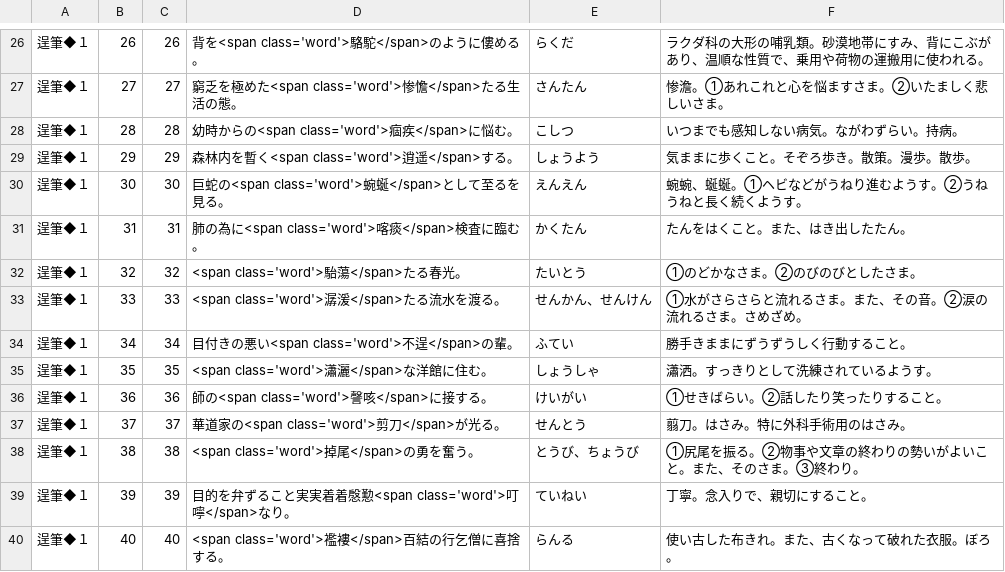
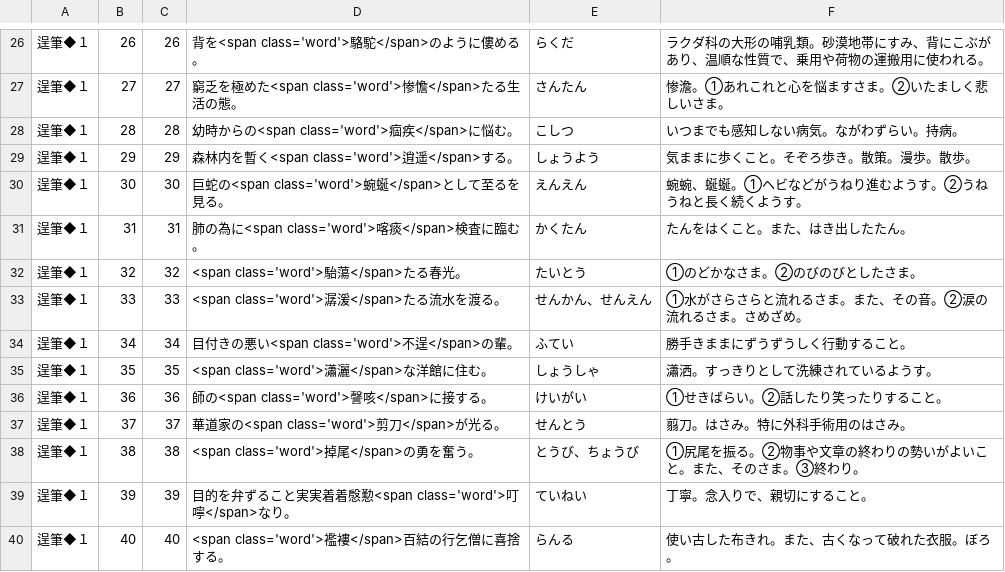
Before and after one commit to milchibi/milchibi.github.io, a CSV file: data_11.csv, drawn as a sheet; only a part is shown, gaps mark what is left out.

Commit message:
Update data_11.csv

```diff
--- a/data_11.csv
+++ b/data_11.csv
@@ -32,3 +32,3 @@
 逞筆◆１,32,32,<span class='word'>駘蕩</span>たる春光。,たいとう,①のどかなさま。②のびのびとしたさま。
-逞筆◆１,33,33,<span class='word'>潺湲</span>たる流水を渡る。,せんかん、せんけん,①水がさらさらと流れるさま。また、その音。②涙の流れるさま。さめざめ。
+逞筆◆１,33,33,<span class='word'>潺湲</span>たる流水を渡る。,せんかん、せんえん,①水がさらさらと流れるさま。また、その音。②涙の流れるさま。さめざめ。
 逞筆◆１,34,34,目付きの悪い<span class='word'>不逞</span>の輩。,ふてい,勝手きままにずうずうしく行動すること。
```
